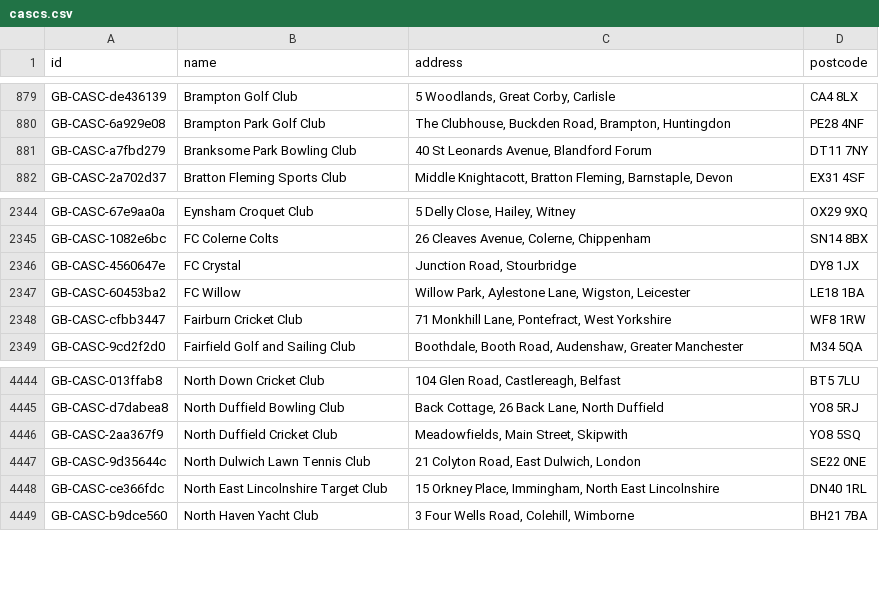
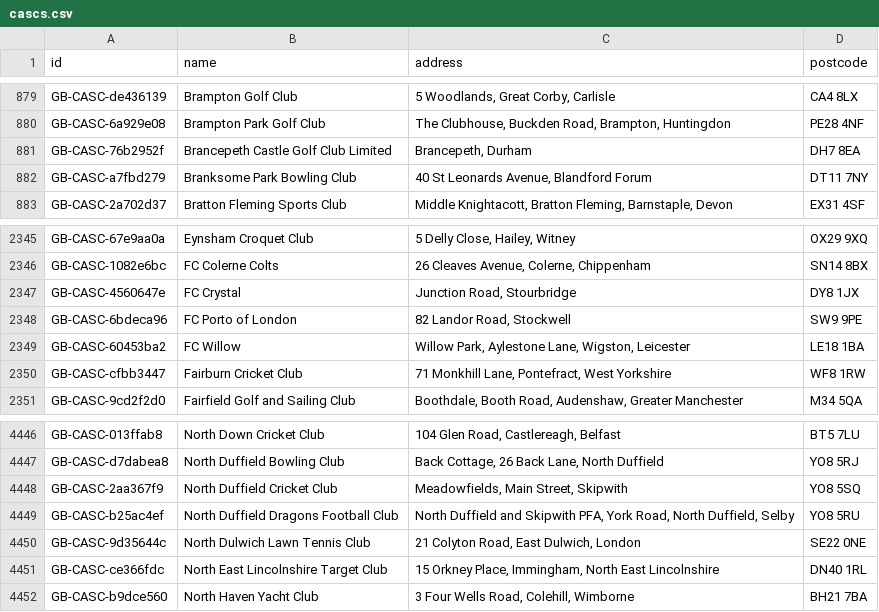
Before and after one commit to ThreeSixtyGiving/cascs, a CSV file: cascs.csv, drawn as a sheet; only a part is shown, gaps mark what is left out; the diff names each change by its address in the sheet, - before the commit and + after, or states it on an @@ line.

Commit message:
update latest cascs

```diff
--- a/cascs.csv
+++ b/cascs.csv
+row 881: GB-CASC-76b2952f | Brancepeth Castle Golf Club Limited | Brancepeth, Durham | DH7 8EA
+row 2348: GB-CASC-6bdeca96 | FC Porto of London | 82 Landor Road, Stockwell | SW9 9PE
+row 4449: GB-CASC-b25ac4ef | North Duffield Dragons Football Club | North Duffield and Skipwith PFA, York Road, North Duffield, Selby | YO8 5RU
```
Also changed, not shown: 1 other file.
